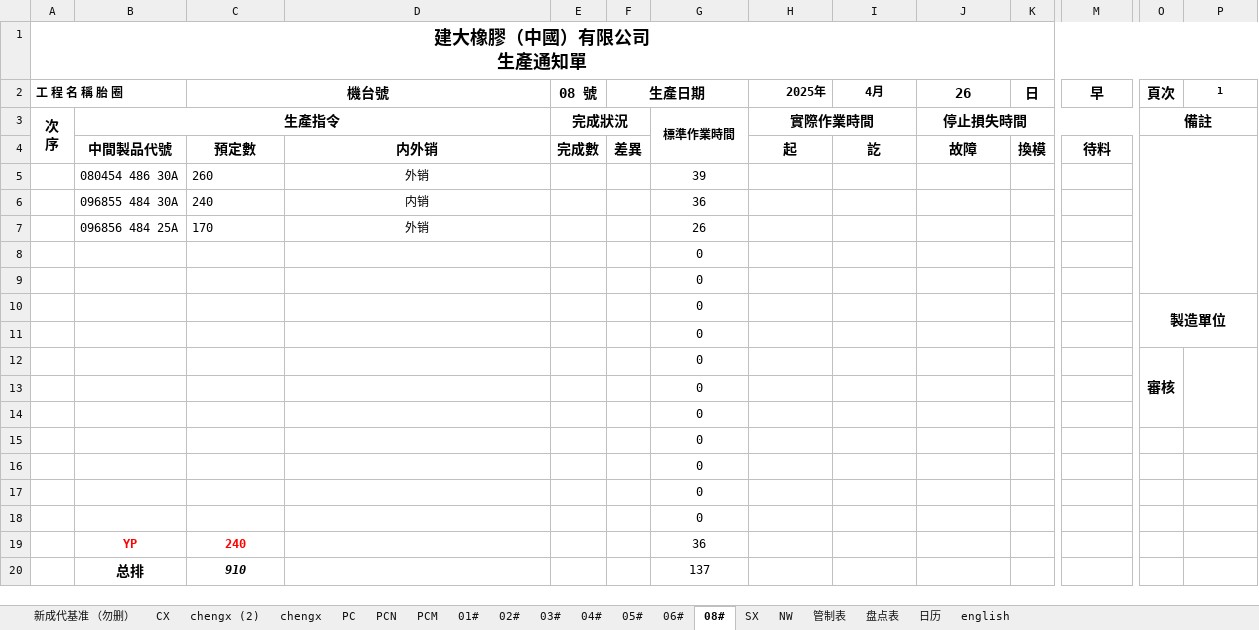
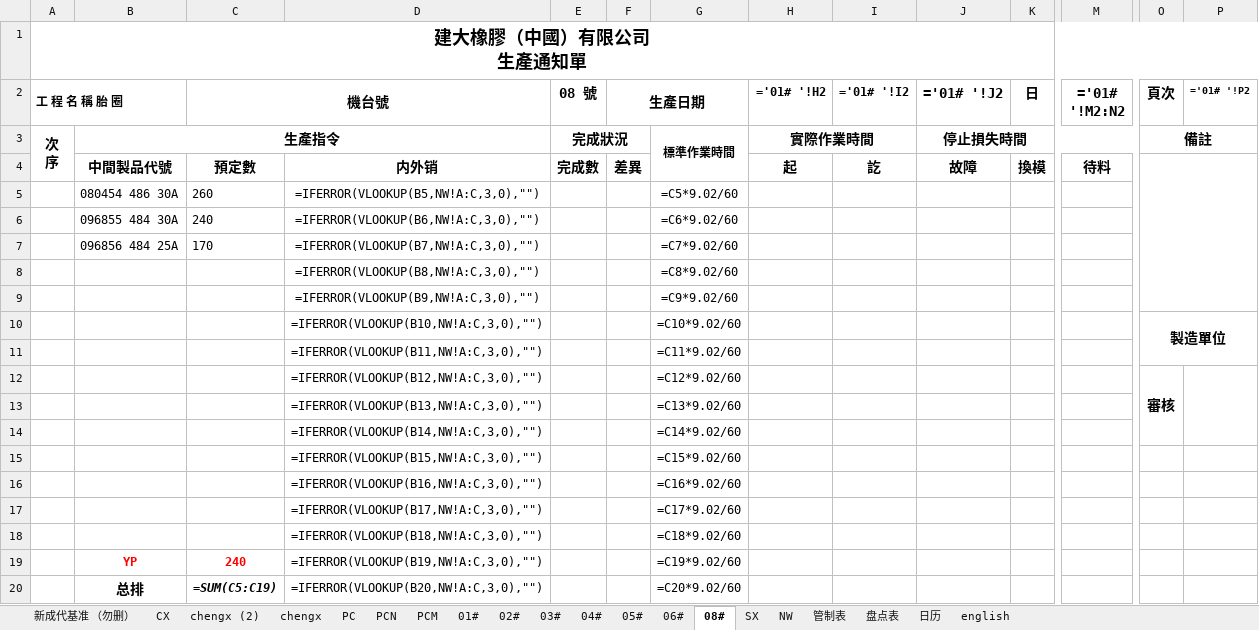
Before and after one commit to gentelhu/learn, an Excel workbook: Python file/learning/auto_office/excel/bead_plan.xlsx, sheet 08#, drawn as a sheet; only a part is shown, gaps mark what is left out; values as stored, in another font and other column widths than the file's, no borders; formulas without a stored value are shown as written; charts and pictures and conditional formats not drawn; removed rows and columns are numbered as before the commit, all else as after; rows hold the shown columns only; the diff covers the shown part only; the diff names each change by its address in the sheet, - before the commit and + after, or states it on an @@ line.

```diff
--- a/Python file/learning/auto_office/excel/bead_plan.xlsx (sheet 08#)
+++ b/Python file/learning/auto_office/excel/bead_plan.xlsx (sheet 08#)
-H2: 2025年
+H2: ='01# '!H2
-I2: 4月
+I2: ='01# '!I2
-J2: 26
+J2: ='01# '!J2
-M2: 早
+M2: ='01# '!M2:N2
-P2: 1
+P2: ='01# '!P2
-D5: 外销
+D5: =IFERROR(VLOOKUP(B5,NW!A:C,3,0),"")
-G5: 39
+G5: =C5*9.02/60
-D6: 内销
+D6: =IFERROR(VLOOKUP(B6,NW!A:C,3,0),"")
-G6: 36
+G6: =C6*9.02/60
-D7: 外销
+D7: =IFERROR(VLOOKUP(B7,NW!A:C,3,0),"")
-G7: 26
+G7: =C7*9.02/60
-row 8:  |  |  |  |  |  | 0
-row 9:  |  |  |  |  |  | 0
-row 10:  |  |  |  |  |  | 0 |  |  |  |  |  | 製造單位
-row 11:  |  |  |  |  |  | 0
-row 12:  |  |  |  |  |  | 0 |  |  |  |  |  | 審核
-row 13:  |  |  |  |  |  | 0
-row 14:  |  |  |  |  |  | 0
-row 15:  |  |  |  |  |  | 0
-row 16:  |  |  |  |  |  | 0
-row 17:  |  |  |  |  |  | 0
-row 18:  |  |  |  |  |  | 0
+row 8:  |  |  | =IFERROR(VLOOKUP(B8,NW!A:C,3,0),"") |  |  | =C8*9.02/60
+row 9:  |  |  | =IFERROR(VLOOKUP(B9,NW!A:C,3,0),"") |  |  | =C9*9.02/60
+row 10:  |  |  | =IFERROR(VLOOKUP(B10,NW!A:C,3,0),"") |  |  | =C10*9.02/60 |  |  |  |  |  | 製造單位
+row 11:  |  |  | =IFERROR(VLOOKUP(B11,NW!A:C,3,0),"") |  |  | =C11*9.02/60
+row 12:  |  |  | =IFERROR(VLOOKUP(B12,NW!A:C,3,0),"") |  |  | =C12*9.02/60 |  |  |  |  |  | 審核
+row 13:  |  |  | =IFERROR(VLOOKUP(B13,NW!A:C,3,0),"") |  |  | =C13*9.02/60
+row 14:  |  |  | =IFERROR(VLOOKUP(B14,NW!A:C,3,0),"") |  |  | =C14*9.02/60
+row 15:  |  |  | =IFERROR(VLOOKUP(B15,NW!A:C,3,0),"") |  |  | =C15*9.02/60
+row 16:  |  |  | =IFERROR(VLOOKUP(B16,NW!A:C,3,0),"") |  |  | =C16*9.02/60
+row 17:  |  |  | =IFERROR(VLOOKUP(B17,NW!A:C,3,0),"") |  |  | =C17*9.02/60
+row 18:  |  |  | =IFERROR(VLOOKUP(B18,NW!A:C,3,0),"") |  |  | =C18*9.02/60
-D19: (empty)
+D19: =IFERROR(VLOOKUP(B19,NW!A:C,3,0),"")
-G19: 36
+G19: =C19*9.02/60
-row 20:  | 总排 | 910 |  |  |  | 137
+row 20:  | 总排 | =SUM(C5:C19) | =IFERROR(VLOOKUP(B20,NW!A:C,3,0),"") |  |  | =C20*9.02/60
```
Also changed, not shown: 2 edited cells elsewhere in this sheet, sheet chengx, sheet 管制表, sheet SX, sheet chengx (2), sheet PC, sheet 日历, 9 more sheets, hidden cells, charts or pictures, Python file/learning/auto_office/excel/打卡时间.xlsx, 15 other files.
